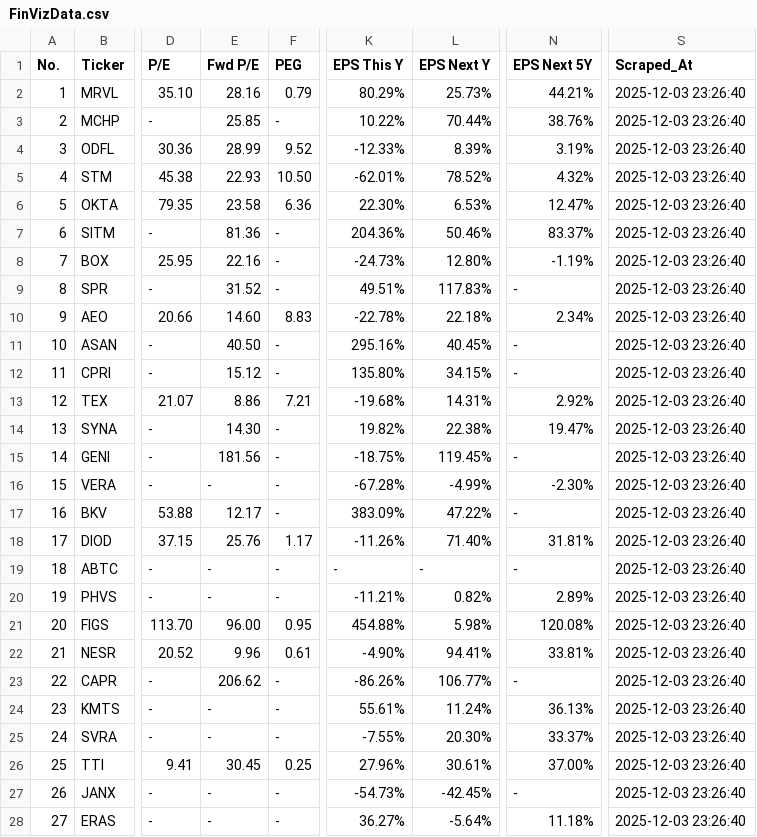
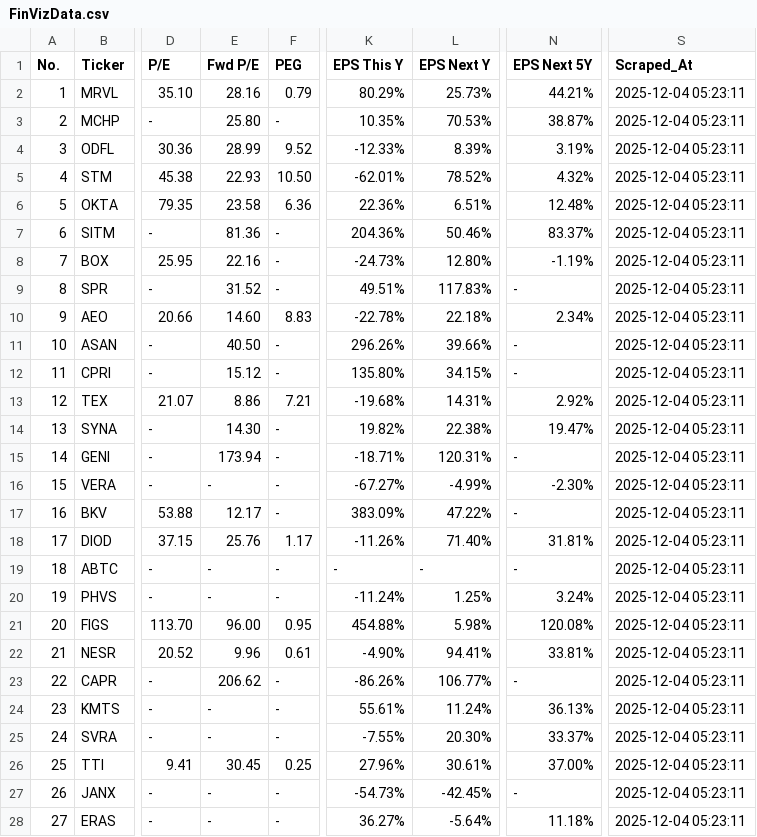
Before and after one commit to jp3tty/daily_fin, a CSV file: saved_data/FinVizData.csv, drawn as a sheet; only a part is shown, gaps mark what is left out; the diff covers the shown part only; the diff names each change by its address in the sheet, - before the commit and + after, or states it on an @@ line.

```diff
--- a/saved_data/FinVizData.csv
+++ b/saved_data/FinVizData.csv
-S2:S28 (Scraped_At): 2025-12-03 23:26:40
+S2:S28 (Scraped_At): 2025-12-04 05:23:11
-E3 (Fwd P/E): 25.85
+E3 (Fwd P/E): 25.80
-K3 (EPS This Y): 10.22%
+K3 (EPS This Y): 10.35%
-L3 (EPS Next Y): 70.44%
+L3 (EPS Next Y): 70.53%
-N3 (EPS Next 5Y): 38.76%
+N3 (EPS Next 5Y): 38.87%
-K6 (EPS This Y): 22.30%
+K6 (EPS This Y): 22.36%
-L6 (EPS Next Y): 6.53%
+L6 (EPS Next Y): 6.51%
-N6 (EPS Next 5Y): 12.47%
+N6 (EPS Next 5Y): 12.48%
-K11 (EPS This Y): 295.16%
+K11 (EPS This Y): 296.26%
-L11 (EPS Next Y): 40.45%
+L11 (EPS Next Y): 39.66%
-E15 (Fwd P/E): 181.56
+E15 (Fwd P/E): 173.94
-K15 (EPS This Y): -18.75%
+K15 (EPS This Y): -18.71%
-L15 (EPS Next Y): 119.45%
+L15 (EPS Next Y): 120.31%
-K16 (EPS This Y): -67.28%
+K16 (EPS This Y): -67.27%
-K20 (EPS This Y): -11.21%
+K20 (EPS This Y): -11.24%
-L20 (EPS Next Y): 0.82%
+L20 (EPS Next Y): 1.25%
-N20 (EPS Next 5Y): 2.89%
+N20 (EPS Next 5Y): 3.24%
```
Also changed, not shown: 29 edited cells elsewhere in this file, saved_data/FinVizData_with_engulfing_patterns.csv, saved_data/FinVizData_with_momentum_indicators.csv, 1 other file.
